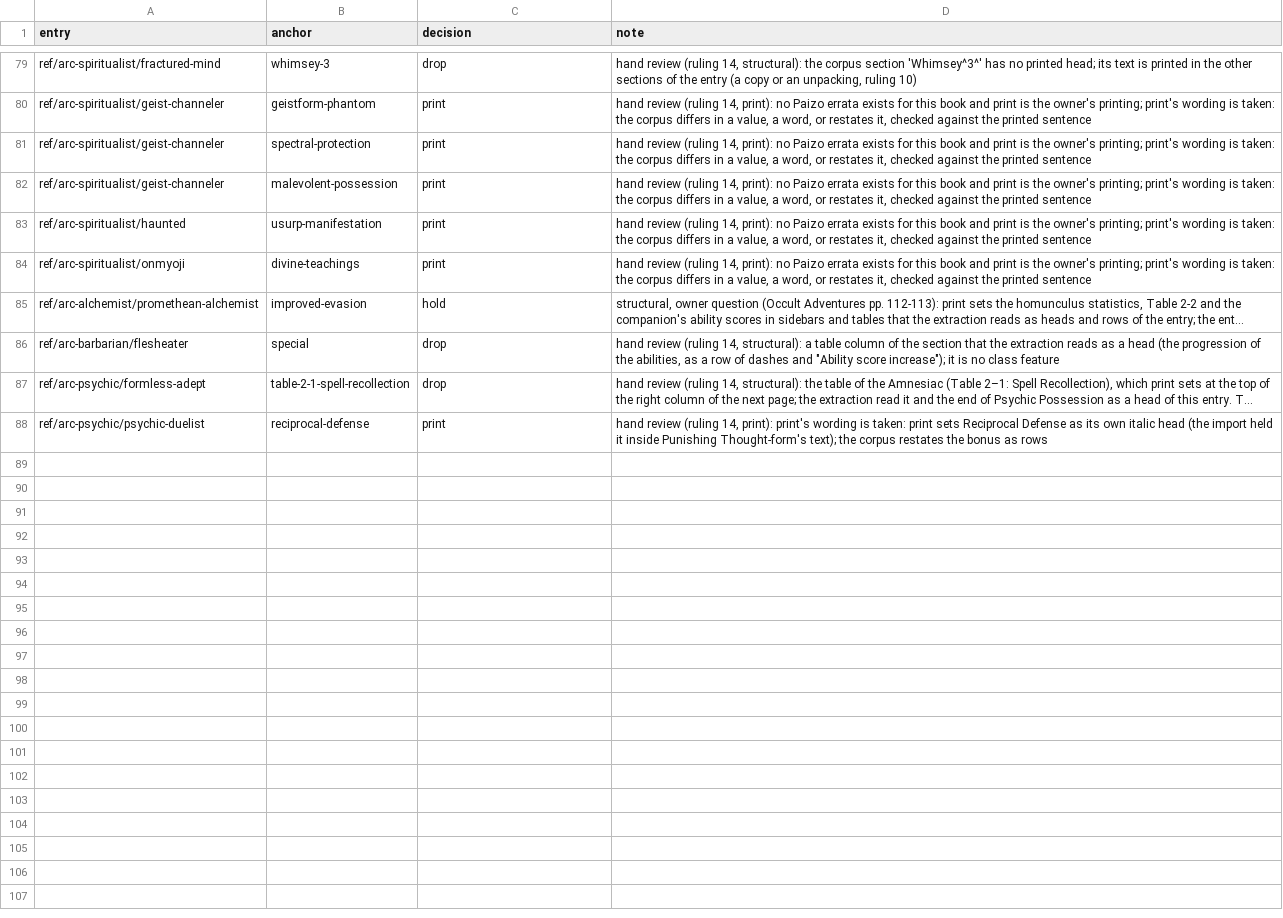
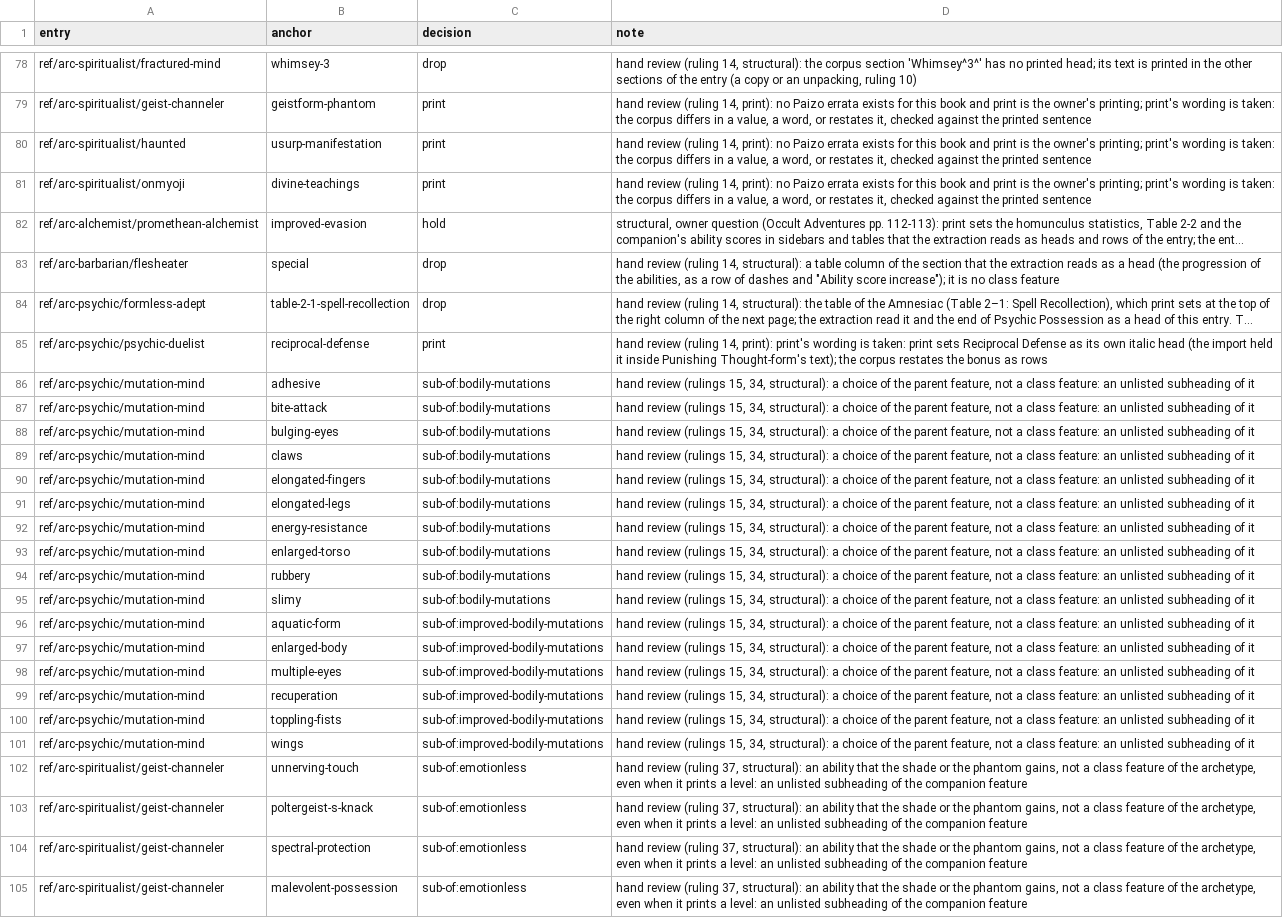
Before and after one commit to phynics/cast-iron-data, a TSV file: scripts/feature-prose-540-occult-adventures.decisions.tsv, drawn as a sheet; only a part is shown, gaps mark what is left out; long unchanged cells end in …; removed rows and columns are numbered as before the commit, all else as after; the diff covers the shown part only; the diff names each change by its address in the sheet, - before the commit and + after, or states it on an @@ line.

```diff
--- a/scripts/feature-prose-540-occult-adventures.decisions.tsv
+++ b/scripts/feature-prose-540-occult-adventures.decisions.tsv
-row 81: ref/arc-spiritualist/geist-channeler | spectral-protection | print | hand review (ruling 14, print): no Paizo errata exists for this book and print is the owner's printing; print's wording is taken: the corpus differs in a value, a word, or restates it, checked against the printed sentence
-row 82: ref/arc-spiritualist/geist-channeler | malevolent-possession | print | hand review (ruling 14, print): no Paizo errata exists for this book and print is the owner's printing; print's wording is taken: the corpus differs in a value, a word, or restates it, checked against the printed sentence
+row 86: ref/arc-psychic/mutation-mind | adhesive | sub-of:bodily-mutations | hand review (rulings 15, 34, structural): a choice of the parent feature, not a class feature: an unlisted subheading of it
+row 87: ref/arc-psychic/mutation-mind | bite-attack | sub-of:bodily-mutations | hand review (rulings 15, 34, structural): a choice of the parent feature, not a class feature: an unlisted subheading of it
+row 88: ref/arc-psychic/mutation-mind | bulging-eyes | sub-of:bodily-mutations | hand review (rulings 15, 34, structural): a choice of the parent feature, not a class feature: an unlisted subheading of it
+row 89: ref/arc-psychic/mutation-mind | claws | sub-of:bodily-mutations | hand review (rulings 15, 34, structural): a choice of the parent feature, not a class feature: an unlisted subheading of it
+row 90: ref/arc-psychic/mutation-mind | elongated-fingers | sub-of:bodily-mutations | hand review (rulings 15, 34, structural): a choice of the parent feature, not a class feature: an unlisted subheading of it
+row 91: ref/arc-psychic/mutation-mind | elongated-legs | sub-of:bodily-mutations | hand review (rulings 15, 34, structural): a choice of the parent feature, not a class feature: an unlisted subheading of it
+row 92: ref/arc-psychic/mutation-mind | energy-resistance | sub-of:bodily-mutations | hand review (rulings 15, 34, structural): a choice of the parent feature, not a class feature: an unlisted subheading of it
+row 93: ref/arc-psychic/mutation-mind | enlarged-torso | sub-of:bodily-mutations | hand review (rulings 15, 34, structural): a choice of the parent feature, not a class feature: an unlisted subheading of it
+row 94: ref/arc-psychic/mutation-mind | rubbery | sub-of:bodily-mutations | hand review (rulings 15, 34, structural): a choice of the parent feature, not a class feature: an unlisted subheading of it
+row 95: ref/arc-psychic/mutation-mind | slimy | sub-of:bodily-mutations | hand review (rulings 15, 34, structural): a choice of the parent feature, not a class feature: an unlisted subheading of it
+row 96: ref/arc-psychic/mutation-mind | aquatic-form | sub-of:improved-bodily-mutations | hand review (rulings 15, 34, structural): a choice of the parent feature, not a class feature: an unlisted subheading of it
+row 97: ref/arc-psychic/mutation-mind | enlarged-body | sub-of:improved-bodily-mutations | hand review (rulings 15, 34, structural): a choice of the parent feature, not a class feature: an unlisted subheading of it
+row 98: ref/arc-psychic/mutation-mind | multiple-eyes | sub-of:improved-bodily-mutations | hand review (rulings 15, 34, structural): a choice of the parent feature, not a class feature: an unlisted subheading of it
+row 99: ref/arc-psychic/mutation-mind | recuperation | sub-of:improved-bodily-mutations | hand review (rulings 15, 34, structural): a choice of the parent feature, not a class feature: an unlisted subheading of it
+row 100: ref/arc-psychic/mutation-mind | toppling-fists | sub-of:improved-bodily-mutations | hand review (rulings 15, 34, structural): a choice of the parent feature, not a class feature: an unlisted subheading of it
+row 101: ref/arc-psychic/mutation-mind | wings | sub-of:improved-bodily-mutations | hand review (rulings 15, 34, structural): a choice of the parent feature, not a class feature: an unlisted subheading of it
+row 102: ref/arc-spiritualist/geist-channeler | unnerving-touch | sub-of:emotionless | hand review (ruling 37, structural): an ability that the shade or the phantom gains, not a class feature of the archetype, even when it prints a level: an unlisted subheading of the companion feature
+row 103: ref/arc-spiritualist/geist-channeler | poltergeist-s-knack | sub-of:emotionless | hand review (ruling 37, structural): an ability that the shade or the phantom gains, not a class feature of the archetype, even when it prints a level: an unlisted subheading of the companion feature
+row 104: ref/arc-spiritualist/geist-channeler | spectral-protection | sub-of:emotionless | hand review (ruling 37, structural): an ability that the shade or the phantom gains, not a class feature of the archetype, even when it prints a level: an unlisted subheading of the companion feature
+row 105: ref/arc-spiritualist/geist-channeler | malevolent-possession | sub-of:emotionless | hand review (ruling 37, structural): an ability that the shade or the phantom gains, not a class feature of the archetype, even when it prints a level: an unlisted subheading of the companion feature
```
Also changed, not shown: 1 removed row elsewhere in this file, scripts/feature-prose-540-occult-adventures.tsv, scripts/feature-prose-540-ultimate-intrigue.decisions.tsv, 23 other files.
